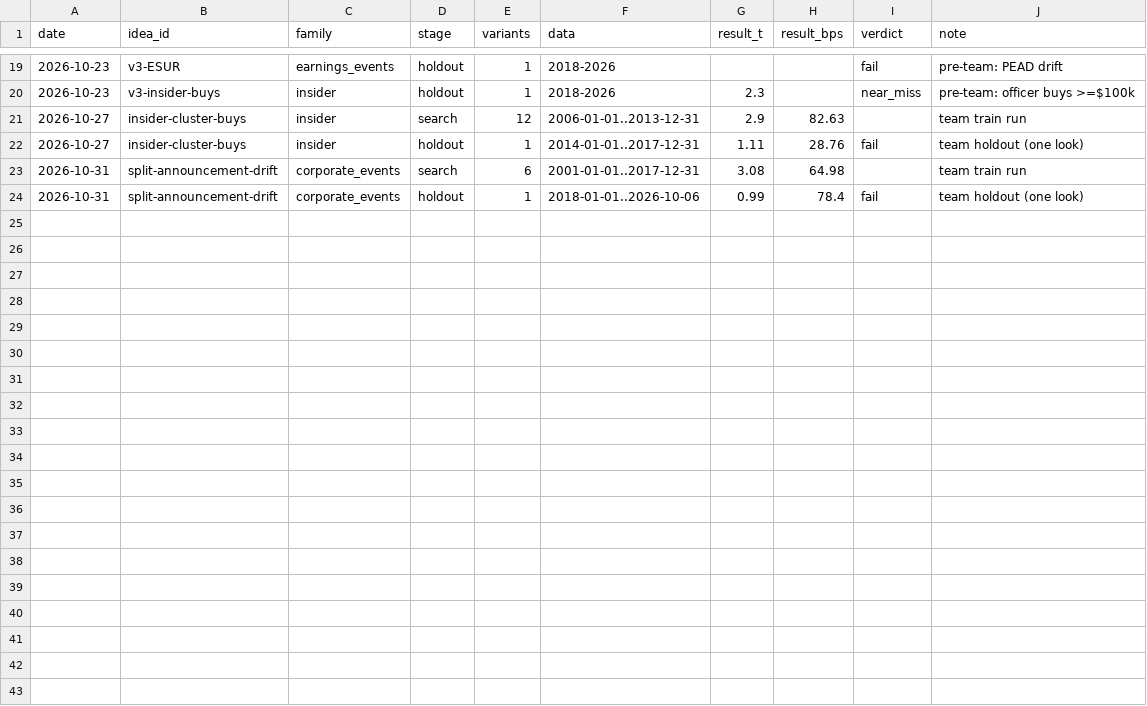
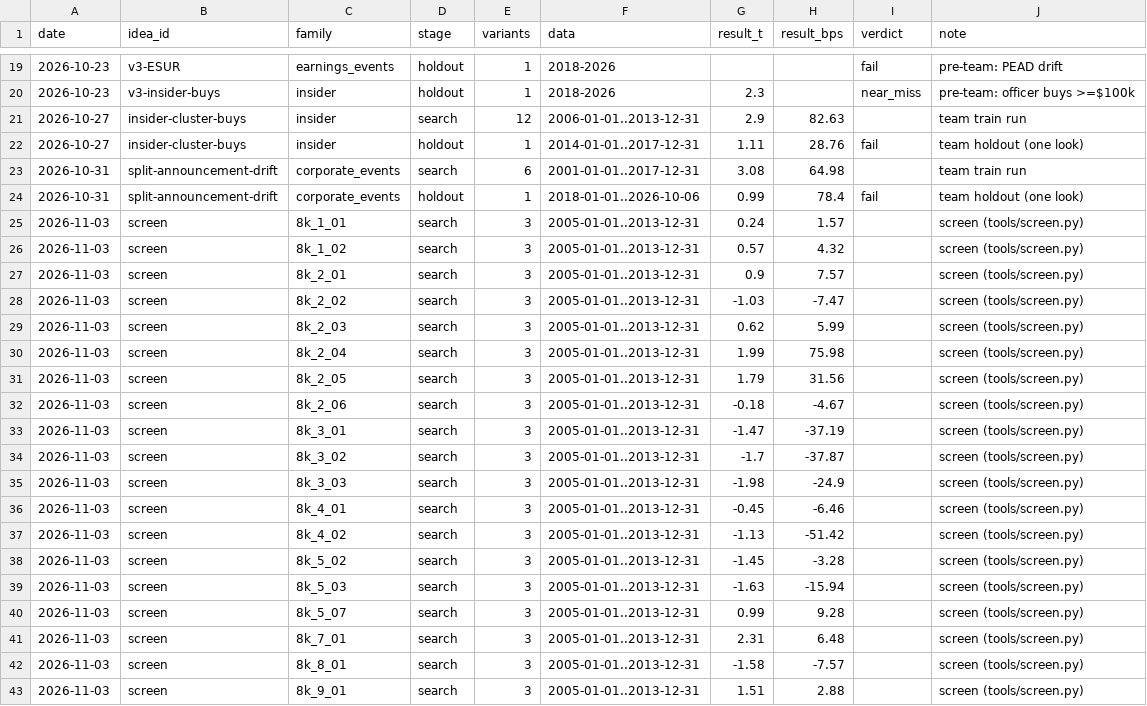
Before and after one commit to MrKoods/StockAnalysis, a CSV file: registry/trials.csv, drawn as a sheet; only a part is shown, gaps mark what is left out; the diff names each change by its address in the sheet, - before the commit and + after, or states it on an @@ line.

```diff
--- a/registry/trials.csv
+++ b/registry/trials.csv
+row 25: 2026-11-03 | screen | 8k_1_01 | search | 3 | 2005-01-01..2013-12-31 | 0.24 | 1.57 |  | screen (tools/screen.py)
+row 26: 2026-11-03 | screen | 8k_1_02 | search | 3 | 2005-01-01..2013-12-31 | 0.57 | 4.32 |  | screen (tools/screen.py)
+row 27: 2026-11-03 | screen | 8k_2_01 | search | 3 | 2005-01-01..2013-12-31 | 0.9 | 7.57 |  | screen (tools/screen.py)
+row 28: 2026-11-03 | screen | 8k_2_02 | search | 3 | 2005-01-01..2013-12-31 | -1.03 | -7.47 |  | screen (tools/screen.py)
+row 29: 2026-11-03 | screen | 8k_2_03 | search | 3 | 2005-01-01..2013-12-31 | 0.62 | 5.99 |  | screen (tools/screen.py)
+row 30: 2026-11-03 | screen | 8k_2_04 | search | 3 | 2005-01-01..2013-12-31 | 1.99 | 75.98 |  | screen (tools/screen.py)
+row 31: 2026-11-03 | screen | 8k_2_05 | search | 3 | 2005-01-01..2013-12-31 | 1.79 | 31.56 |  | screen (tools/screen.py)
+row 32: 2026-11-03 | screen | 8k_2_06 | search | 3 | 2005-01-01..2013-12-31 | -0.18 | -4.67 |  | screen (tools/screen.py)
+row 33: 2026-11-03 | screen | 8k_3_01 | search | 3 | 2005-01-01..2013-12-31 | -1.47 | -37.19 |  | screen (tools/screen.py)
+row 34: 2026-11-03 | screen | 8k_3_02 | search | 3 | 2005-01-01..2013-12-31 | -1.7 | -37.87 |  | screen (tools/screen.py)
+row 35: 2026-11-03 | screen | 8k_3_03 | search | 3 | 2005-01-01..2013-12-31 | -1.98 | -24.9 |  | screen (tools/screen.py)
+row 36: 2026-11-03 | screen | 8k_4_01 | search | 3 | 2005-01-01..2013-12-31 | -0.45 | -6.46 |  | screen (tools/screen.py)
+row 37: 2026-11-03 | screen | 8k_4_02 | search | 3 | 2005-01-01..2013-12-31 | -1.13 | -51.42 |  | screen (tools/screen.py)
+row 38: 2026-11-03 | screen | 8k_5_02 | search | 3 | 2005-01-01..2013-12-31 | -1.45 | -3.28 |  | screen (tools/screen.py)
+row 39: 2026-11-03 | screen | 8k_5_03 | search | 3 | 2005-01-01..2013-12-31 | -1.63 | -15.94 |  | screen (tools/screen.py)
+row 40: 2026-11-03 | screen | 8k_5_07 | search | 3 | 2005-01-01..2013-12-31 | 0.99 | 9.28 |  | screen (tools/screen.py)
+row 41: 2026-11-03 | screen | 8k_7_01 | search | 3 | 2005-01-01..2013-12-31 | 2.31 | 6.48 |  | screen (tools/screen.py)
+row 42: 2026-11-03 | screen | 8k_8_01 | search | 3 | 2005-01-01..2013-12-31 | -1.58 | -7.57 |  | screen (tools/screen.py)
+row 43: 2026-11-03 | screen | 8k_9_01 | search | 3 | 2005-01-01..2013-12-31 | 1.51 | 2.88 |  | screen (tools/screen.py)
```
Also changed, not shown: 8 other files.
